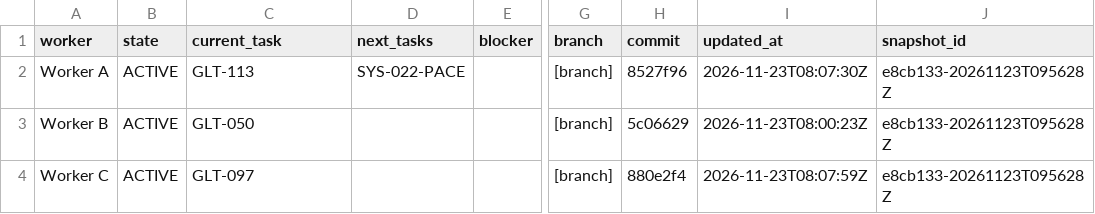
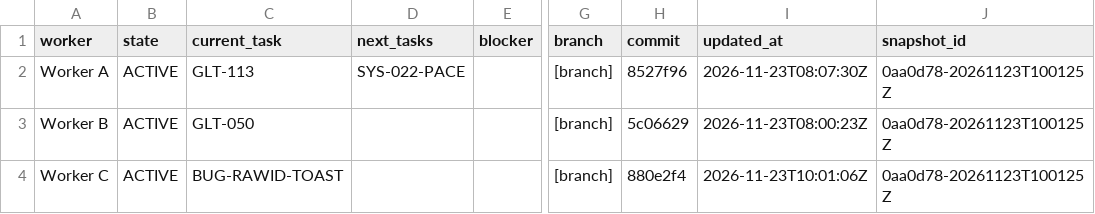
Before and after one commit to ksatriadipo/idle-space-courier-dashboard, a CSV file: data/workers.csv, drawn as a sheet; only a part is shown, gaps mark what is left out; the diff names each change by its address in the sheet, - before the commit and + after, or states it on an @@ line.

```diff
--- a/data/workers.csv
+++ b/data/workers.csv
-J2:J4 (snapshot_id): e8cb133-20261123T095628Z
+J2:J4 (snapshot_id): 0aa0d78-20261123T100125Z
-C4 (current_task): GLT-097
+C4 (current_task): BUG-RAWID-TOAST
-I4 (updated_at): 2026-11-23T08:07:59Z
+I4 (updated_at): 2026-11-23T10:01:06Z
```
Also changed, not shown: data/decisions.csv, data/runs.csv, 5 other files.
